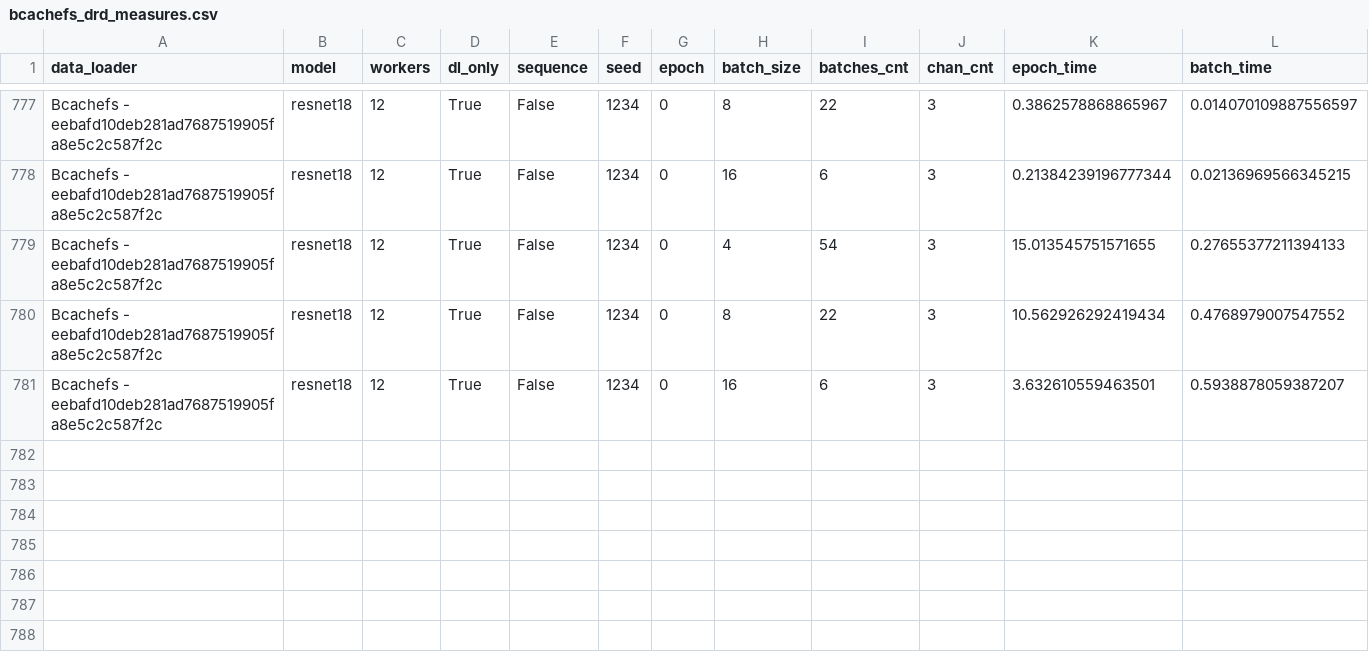
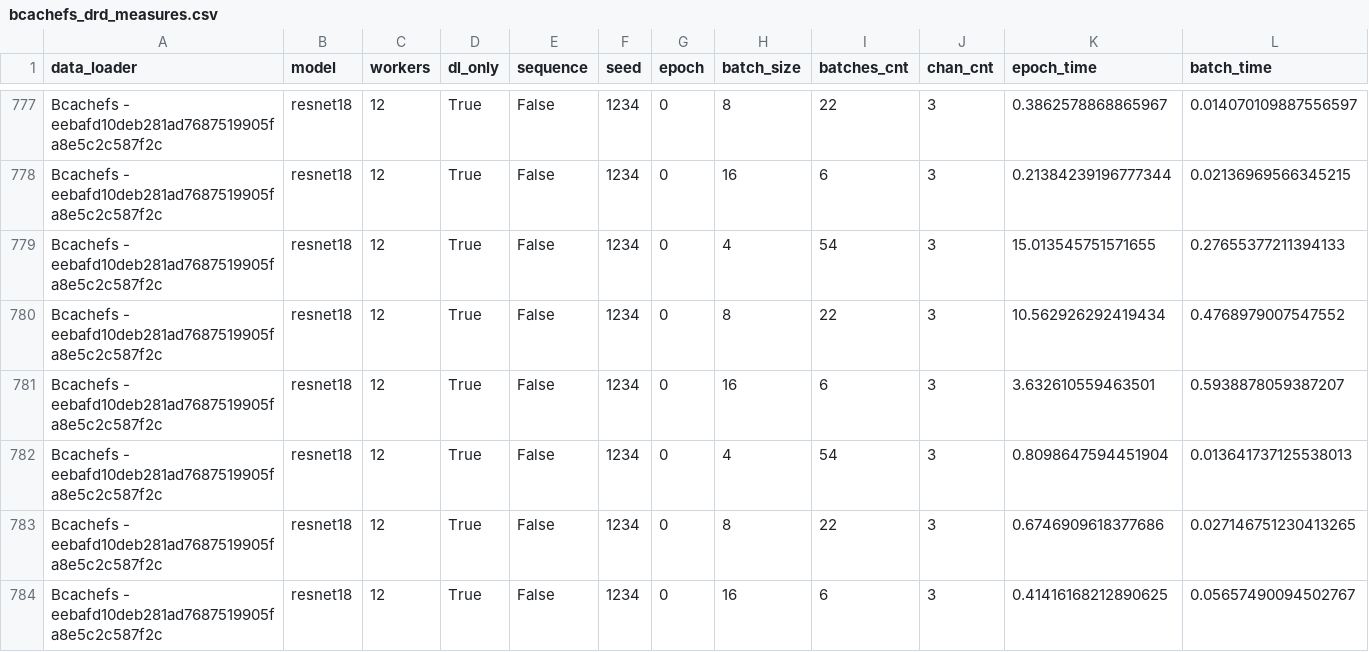
Before and after one commit to satyaog/Benzina_bench, a CSV file: results/dn-a001/bcachefs_drd_measures.csv, drawn as a sheet; only a part is shown, gaps mark what is left out; rows hold the shown columns only; the diff names each change by its address in the sheet, - before the commit and + after, or states it on an @@ line.

Commit message:
[DATALAD RUNCMD] scripts/drd_benches.sh --ds-dir /network...
=== Do not change lines below ===
{
 "chain": [],
 "cmd": "scripts/drd_benches.sh --ds-dir /network/scratch/o/ortizgas/transit_datasets/ --batch-sizes '4 8 16' --batches 0 --max-workers 32",
 "dsid": "2f3794d8-79b2-11ea-8852-22918b96125c",
 "exit": 0,
 "extra_inputs": [],
 "inputs": [],
 "outputs": [],
 "pwd": "."
}
^^^ Do not change lines above ^^^

```diff
--- a/results/dn-a001/bcachefs_drd_measures.csv
+++ b/results/dn-a001/bcachefs_drd_measures.csv
+row 782: Bcachefs - eebafd10deb281ad7687519905fa8e5c2c587f2c | resnet18 | 12 | True | False | 1234 | 0 | 4 | 54 | 3 | 0.8098647594451904 | 0.013641737125538013
+row 783: Bcachefs - eebafd10deb281ad7687519905fa8e5c2c587f2c | resnet18 | 12 | True | False | 1234 | 0 | 8 | 22 | 3 | 0.6746909618377686 | 0.027146751230413265
+row 784: Bcachefs - eebafd10deb281ad7687519905fa8e5c2c587f2c | resnet18 | 12 | True | False | 1234 | 0 | 16 | 6 | 3 | 0.41416168212890625 | 0.05657490094502767
```
Also changed, not shown: results/dn-a001/hdf5_drd_measures.csv, 1 other file.
